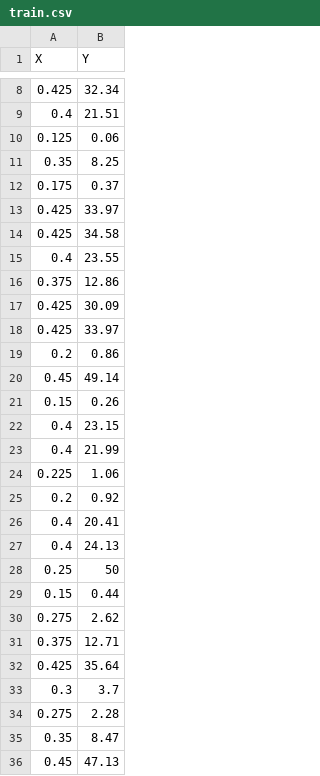
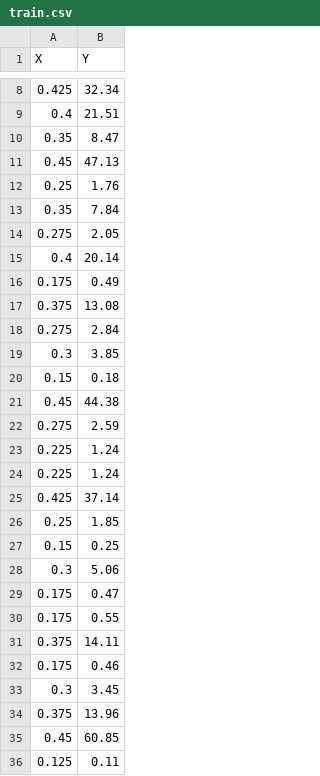
Before and after one commit to VukoticMarko/machine-learning, a CSV file: Z1/data/train.csv, drawn as a sheet; only a part is shown, gaps mark what is left out; the shorter side is filled out with more unchanged rows; the diff covers the shown part only.

```diff
--- a/Z1/data/train.csv
+++ b/Z1/data/train.csv
@@ -9,27 +9,2 @@ X,Y
 0.4,21.51
-0.125,0.06
-0.35,8.25
-0.175,0.37
-0.425,33.97
-0.425,34.58
-0.4,23.55
-0.375,12.86
-0.425,30.09
-0.425,33.97
-0.2,0.86
-0.45,49.14
-0.15,0.26
-0.4,23.15
-0.4,21.99
-0.225,1.06
-0.2,0.92
-0.4,20.41
-0.4,24.13
-0.25,50
-0.15,0.44
-0.275,2.62
-0.375,12.71
-0.425,35.64
-0.3,3.7
-0.275,2.28
 0.35,8.47
```
Also changed, not shown: 17 added rows and 16 removed rows elsewhere in this file, 4 other files.
